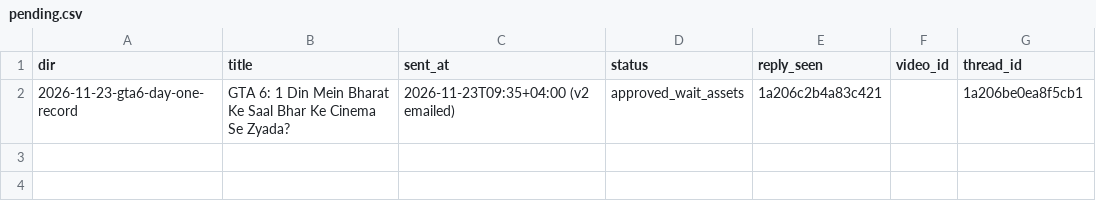
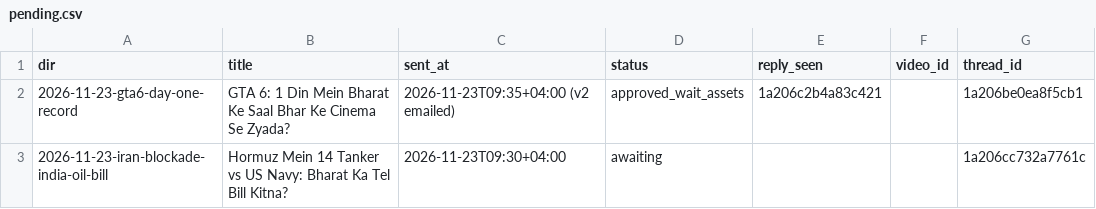
Before and after one commit to kamalpreet5674/Record-office, a CSV file: data/pending.csv, drawn as a sheet; the diff names each change by its address in the sheet, - before the commit and + after, or states it on an @@ line.

```diff
--- a/data/pending.csv
+++ b/data/pending.csv
+row 3: 2026-11-23-iran-blockade-india-oil-bill | Hormuz Mein 14 Tanker vs US Navy: Bharat Ka Tel Bill Kitna? | 2026-11-23T09:30+04:00 | awaiting |  |  | 1a206cc732a7761c
```
Also changed, not shown: 7 other files.
